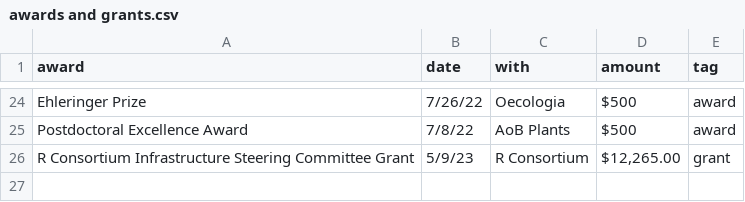
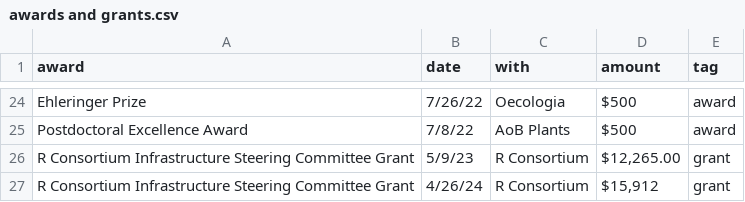
Before and after one commit to Aariq/curriculum-vitae, a CSV file: data/awards and grants.csv, drawn as a sheet; only a part is shown, gaps mark what is left out.

Commit message:
add rconsortium award

```diff
--- a/data/awards and grants.csv
+++ b/data/awards and grants.csv
@@ -26 +26,2 @@ Postdoctoral Excellence Award,7/8/22,AoB Plants,$500 ,award
 R Consortium Infrastructure Steering Committee Grant,5/9/23,R Consortium,"$12,265.00 ",grant
+R Consortium Infrastructure Steering Committee Grant,4/26/24,R Consortium,"$15,912",grant
```
